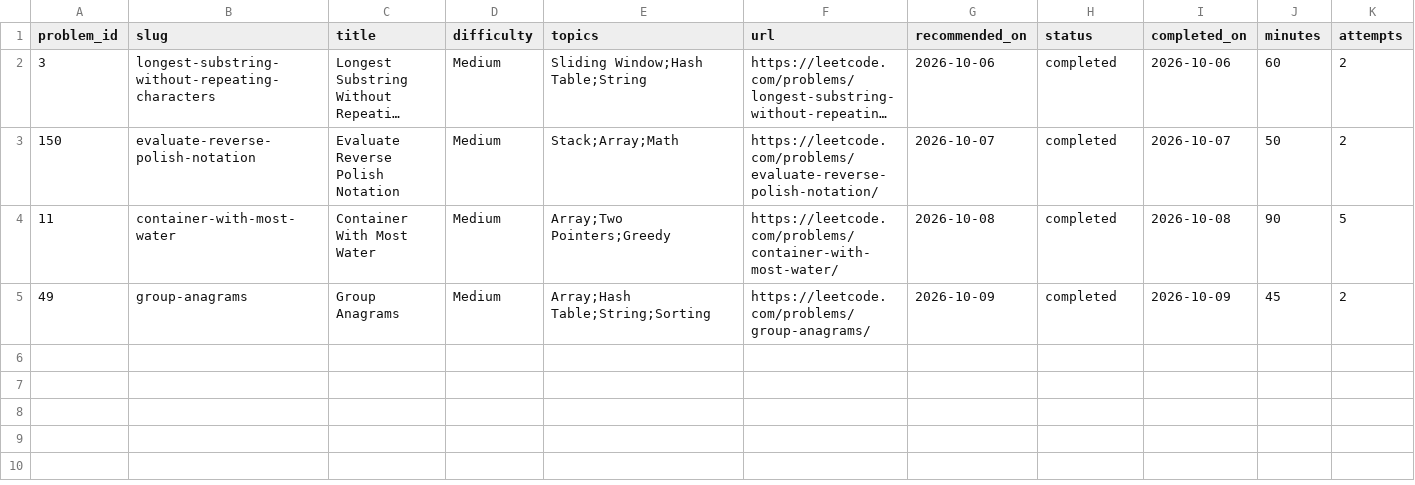
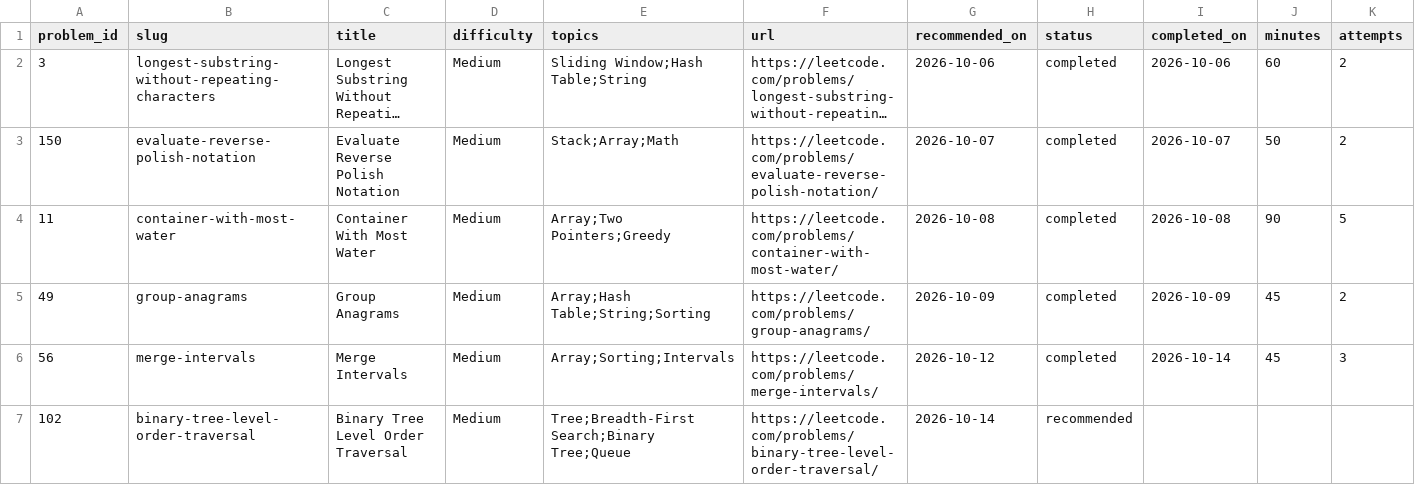
Before and after one commit to MatevIvan/LeetCode, a CSV file: leetcode_progress.csv, drawn as a sheet; only a part is shown; long unchanged cells end in …; rows hold the shown columns only; the diff names each change by its address in the sheet, - before the commit and + after, or states it on an @@ line.

Commit message:
medium 56

```diff
--- a/leetcode_progress.csv
+++ b/leetcode_progress.csv
+row 6: 56 | merge-intervals | Merge Intervals | Medium | Array;Sorting;Intervals | https://leetcode.com/problems/merge-intervals/ | 2026-10-12 | completed | 2026-10-14 | 45 | 3
+row 7: 102 | binary-tree-level-order-traversal | Binary Tree Level Order Traversal | Medium | Tree;Breadth-First Search;Binary Tree;Queue | https://leetcode.com/problems/binary-tree-level-order-traversal/ | 2026-10-14 | recommended
```
Also changed, not shown: 1 other file.
